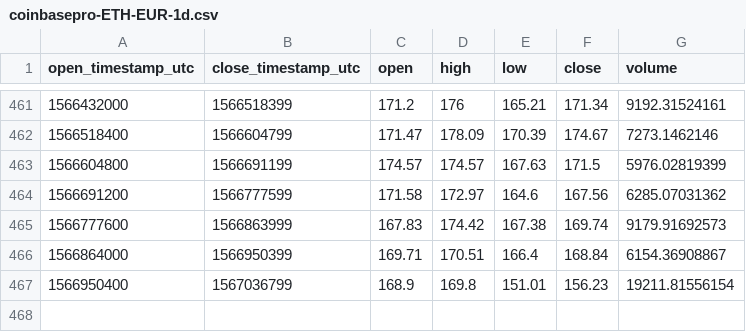
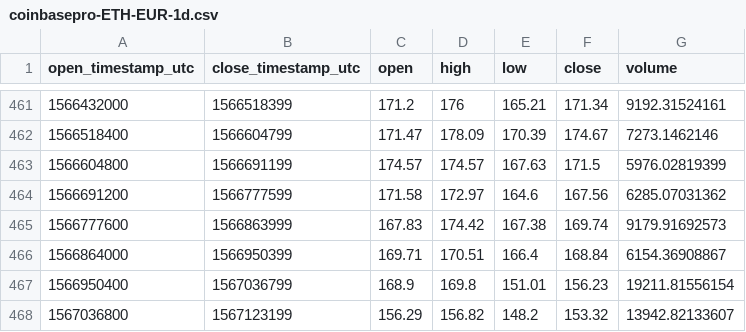
Before and after one commit to cryptobigbro/coinbasepro-ETH-EUR, a CSV file: coinbasepro-ETH-EUR-1d.csv, drawn as a sheet; only a part is shown, gaps mark what is left out.

```diff
--- a/coinbasepro-ETH-EUR-1d.csv
+++ b/coinbasepro-ETH-EUR-1d.csv
@@ -467 +467,2 @@ open_timestamp_utc,close_timestamp_utc,open,high,low,close,volume
 1566950400,1567036799,168.9,169.8,151.01,156.23,19211.81556154
+1567036800,1567123199,156.29,156.82,148.2,153.32,13942.82133607
```
Also changed, not shown: coinbasepro-ETH-EUR-1h.csv.
